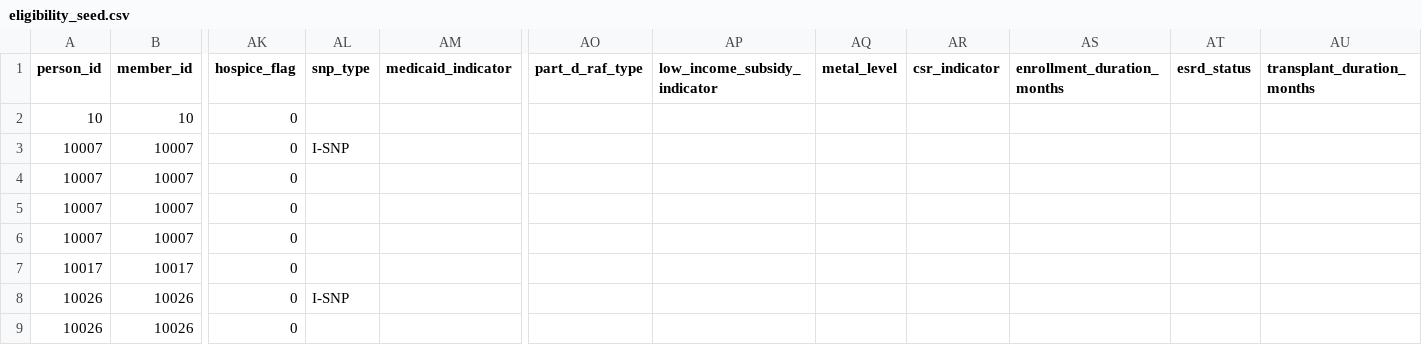
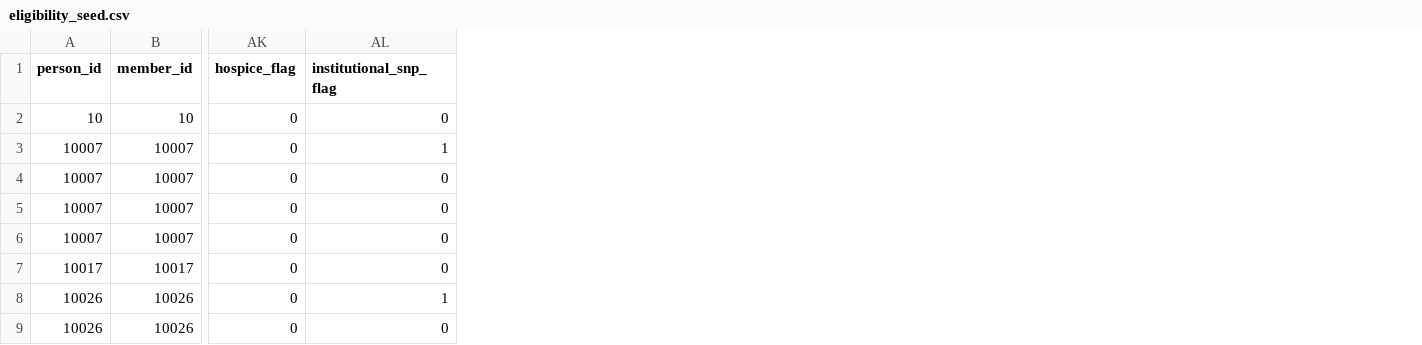
Before and after one commit to tuva-health/tuva, a CSV file: integration_tests/seeds/eligibility_seed.csv, drawn as a sheet; only a part is shown, gaps mark what is left out; removed rows and columns are numbered as before the commit, all else as after; the diff names each change by its address in the sheet, - before the commit and + after, or states it on an @@ line.

Commit message:
Revert "[Breaking Change] 1270 add 9 nullable columns to core  eligibility for cms risk adjustment part cd aca esrd (#1271)"
This reverts commit 2b73f1913615585b8f5f610d6ba93aa5ac9face2.

```diff
--- a/integration_tests/seeds/eligibility_seed.csv
+++ b/integration_tests/seeds/eligibility_seed.csv
-column AL (snp_type), rows 3-8: I-SNP |  |  |  |  | I-SNP
-column AM (medicaid_indicator), empty
+column AL (institutional_snp_flag), rows 2-9: 0 | 1 | 0 | 0 | 0 | 0 | 1 | 0
-column AO (part_d_raf_type), empty
-column AP (low_income_subsidy_indicator), empty
-column AQ (metal_level), empty
-column AR (csr_indicator), empty
-column AS (enrollment_duration_months), empty
-column AT (esrd_status), empty
-column AU (transplant_duration_months), empty
```
Also changed, not shown: 11 other files.
